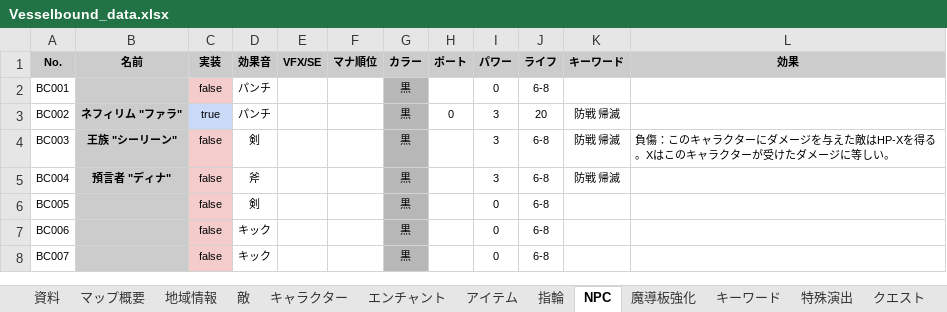
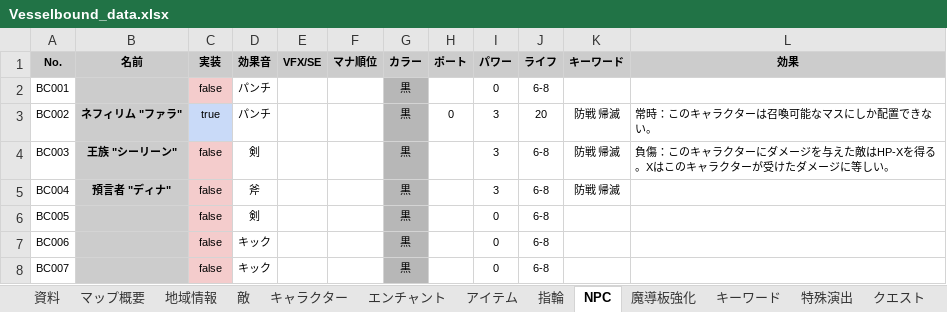
Before and after one commit to Yuki-fa/Vesselbound, an Excel workbook: prototype/Vesselbound_data.xlsx, sheet NPC, drawn as a sheet; values as stored, in another font and other column widths than the file's, no borders; charts and pictures not drawn; the diff names each change by its address in the sheet, - before the commit and + after, or states it on an @@ line.

```diff
--- a/prototype/Vesselbound_data.xlsx (sheet NPC)
+++ b/prototype/Vesselbound_data.xlsx (sheet NPC)
-L3 (効果): (empty)
+L3 (効果): 常時：このキャラクターは召喚可能なマスにしか配置できない。
```
Also changed, not shown: sheet テキストメッセージ, sheet キーワード, 7 other files.
